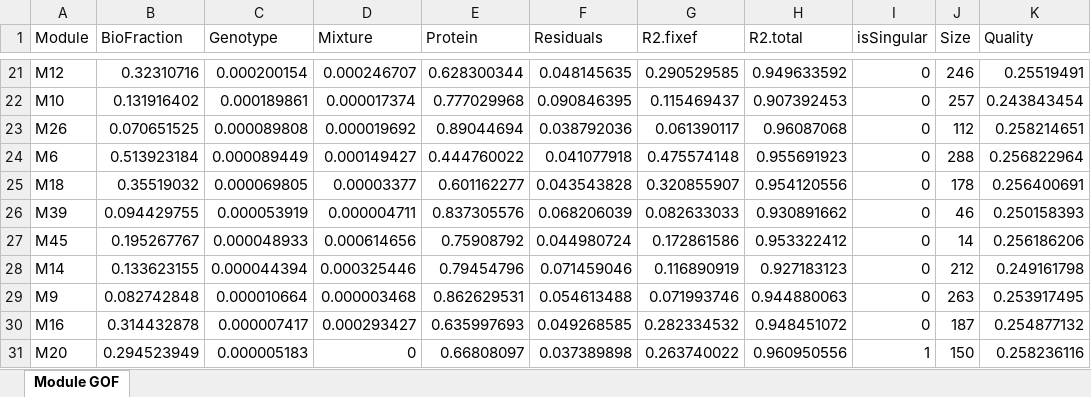
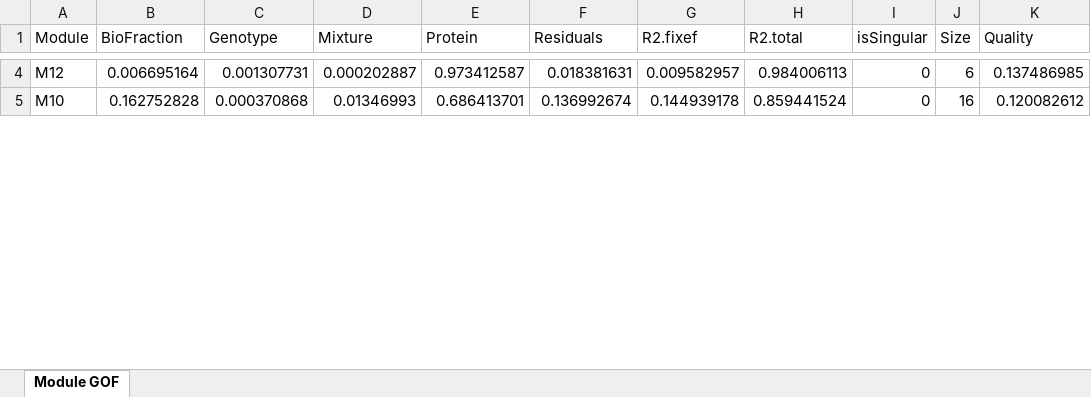
Before and after one commit to twesleyb/SwipProteomics, an Excel workbook: tables/SWIP_Module_GOF.xlsx, sheet Module GOF, drawn as a sheet; only a part is shown, gaps mark what is left out; values as stored, in another font and other column widths than the file's, no borders; removed rows and columns are numbered as before the commit, all else as after; the diff covers the shown part only; the diff names each change by its address in the sheet, - before the commit and + after, or states it on an @@ line.

```diff
--- a/tables/SWIP_Module_GOF.xlsx (sheet Module GOF)
+++ b/tables/SWIP_Module_GOF.xlsx (sheet Module GOF)
-B4 (BioFraction): 0.32310716
+B4 (BioFraction): 0.006695164
-C4 (Genotype): 0.000200154
+C4 (Genotype): 0.001307731
-D4 (Mixture): 0.000246707
+D4 (Mixture): 0.000202887
-E4 (Protein): 0.628300344
+E4 (Protein): 0.973412587
-F4 (Residuals): 0.048145635
+F4 (Residuals): 0.018381631
-G4 (R2.fixef): 0.290529585
+G4 (R2.fixef): 0.009582957
-H4 (R2.total): 0.949633592
+H4 (R2.total): 0.984006113
-J4 (Size): 246
+J4 (Size): 6
-K4 (Quality): 0.25519491
+K4 (Quality): 0.137486985
-B5 (BioFraction): 0.131916402
+B5 (BioFraction): 0.162752828
-C5 (Genotype): 0.000189861
+C5 (Genotype): 0.000370868
-D5 (Mixture): 0.000017374
+D5 (Mixture): 0.01346993
-E5 (Protein): 0.777029968
+E5 (Protein): 0.686413701
-F5 (Residuals): 0.090846395
+F5 (Residuals): 0.136992674
-G5 (R2.fixef): 0.115469437
+G5 (R2.fixef): 0.144939178
-H5 (R2.total): 0.907392453
+H5 (R2.total): 0.859441524
-J5 (Size): 257
+J5 (Size): 16
-K5 (Quality): 0.243843454
+K5 (Quality): 0.120082612
-row 23: M26 | 0.070651525 | 0.000089808 | 0.000019692 | 0.89044694 | 0.038792036 | 0.061390117 | 0.96087068 | 0 | 112 | 0.258214651
-row 24: M6 | 0.513923184 | 0.000089449 | 0.000149427 | 0.444760022 | 0.041077918 | 0.475574148 | 0.955691923 | 0 | 288 | 0.256822964
-row 25: M18 | 0.35519032 | 0.000069805 | 0.00003377 | 0.601162277 | 0.043543828 | 0.320855907 | 0.954120556 | 0 | 178 | 0.256400691
-row 26: M39 | 0.094429755 | 0.000053919 | 0.000004711 | 0.837305576 | 0.068206039 | 0.082633033 | 0.930891662 | 0 | 46 | 0.250158393
-row 27: M45 | 0.195267767 | 0.000048933 | 0.000614656 | 0.75908792 | 0.044980724 | 0.172861586 | 0.953322412 | 0 | 14 | 0.256186206
-row 28: M14 | 0.133623155 | 0.000044394 | 0.000325446 | 0.79454796 | 0.071459046 | 0.116890919 | 0.927183123 | 0 | 212 | 0.249161798
-row 29: M9 | 0.082742848 | 0.000010664 | 0.000003468 | 0.862629531 | 0.054613488 | 0.071993746 | 0.944880063 | 0 | 263 | 0.253917495
-row 30: M16 | 0.314432878 | 0.000007417 | 0.000293427 | 0.635997693 | 0.049268585 | 0.282334532 | 0.948451072 | 0 | 187 | 0.254877132
-row 31: M20 | 0.294523949 | 0.000005183 | 0 | 0.66808097 | 0.037389898 | 0.263740022 | 0.960950556 | 1 | 150 | 0.258236116
```
Also changed, not shown: 6 added rows, 25 removed rows and 26 edited cells elsewhere in this sheet, tables/SWIP_Module_GSEA.xlsx, tables/SWIP_Module_Results.xlsx, 16 other files.
